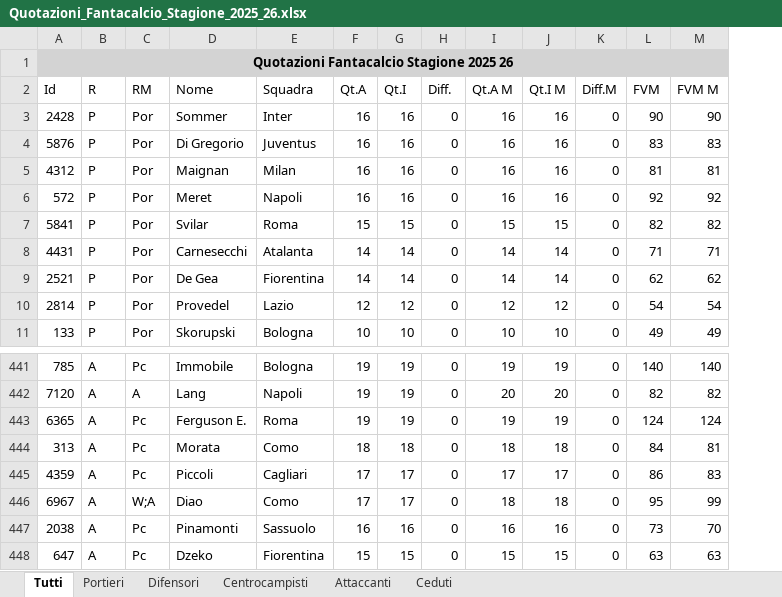
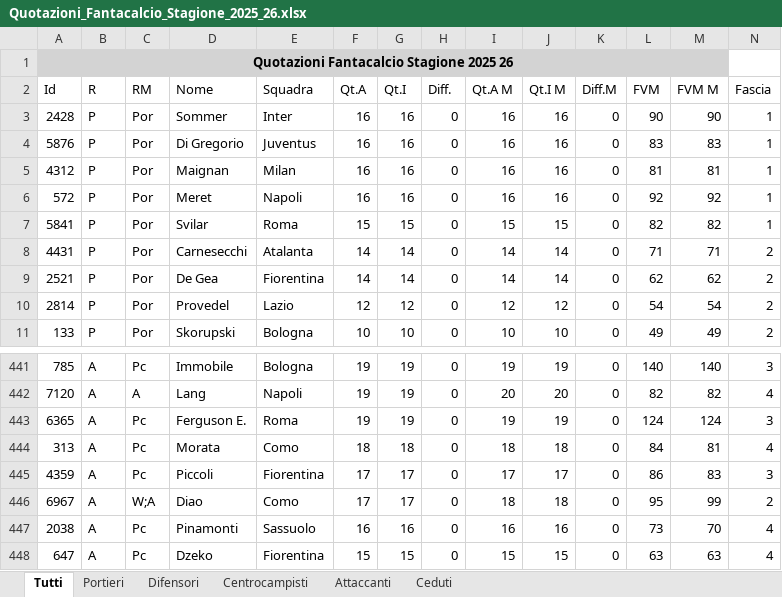
Before and after one commit to aiNicx/fantacount, an Excel workbook: Quotazioni_Fantacalcio_Stagione_2025_26.xlsx, sheet Tutti, drawn as a sheet; only a part is shown, gaps mark what is left out; values as stored, in another font and other column widths than the file's, no borders; the diff names each change by its address in the sheet, - before the commit and + after, or states it on an @@ line.

```diff
--- a/Quotazioni_Fantacalcio_Stagione_2025_26.xlsx (sheet Tutti)
+++ b/Quotazioni_Fantacalcio_Stagione_2025_26.xlsx (sheet Tutti)
+column N (Fascia), rows 3-11: 1 | 1 | 1 | 1 | 1 | 2 | 2 | 2 | 2; rows 441-448: 3 | 4 | 3 | 4 | 3 | 2 | 4 | 4
-E445 (Squadra): Cagliari
+E445 (Squadra): Fiorentina
```
Also changed, not shown: 4 other files.
